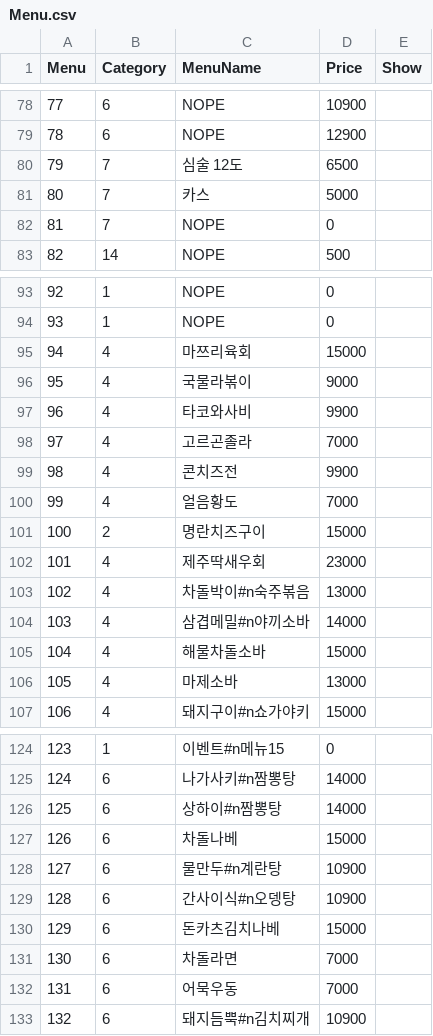
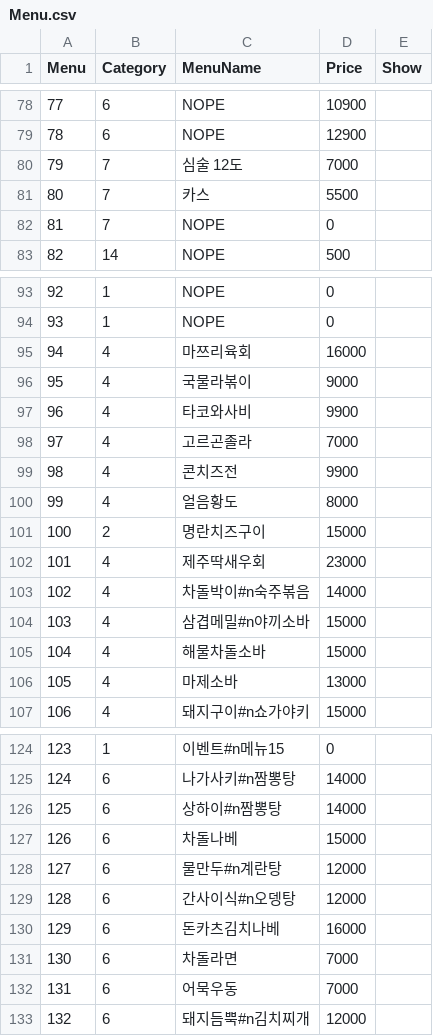
Before and after one commit to cilruat/Tokyolong, a CSV file: SP_Client_Android/Assets/StreamingAssets/Menu.csv, drawn as a sheet; only a part is shown, gaps mark what is left out; the diff covers the shown part only.

```diff
--- a/SP_Client_Android/Assets/StreamingAssets/Menu.csv
+++ b/SP_Client_Android/Assets/StreamingAssets/Menu.csv
@@ -79,4 +79,4 @@
 78,6,NOPE,12900,
-79,7,심술 12도,6500,
-80,7,카스,5000,
+79,7,심술 12도,7000,
+80,7,카스,5500,
 81,7,NOPE,0,
@@ -94,3 +94,3 @@
 93,1,NOPE,0,
-94,4,마쯔리육회,15000,
+94,4,마쯔리육회,16000,
 95,4,국물라볶이,9000,
@@ -99,7 +99,7 @@
 98,4,콘치즈전,9900,
-99,4,얼음황도,7000,
+99,4,얼음황도,8000,
 100,2,명란치즈구이,15000,
 101,4,제주딱새우회,23000,
-102,4,차돌박이#n숙주볶음,13000,
-103,4,삼겹메밀#n야끼소바,14000,
+102,4,차돌박이#n숙주볶음,14000,
+103,4,삼겹메밀#n야끼소바,15000,
 104,4,해물차돌소바,15000,
@@ -127,7 +127,7 @@
 126,6,차돌나베,15000,
-127,6,물만두#n계란탕,10900,
-128,6,간사이식#n오뎅탕,10900,
-129,6,돈카츠김치나베,15000,
+127,6,물만두#n계란탕,12000,
+128,6,간사이식#n오뎅탕,12000,
+129,6,돈카츠김치나베,16000,
 130,6,차돌라면,7000,
 131,6,어묵우동,7000,
-132,6,돼지듬뿍#n김치찌개,10900,
+132,6,돼지듬뿍#n김치찌개,12000,
```
Also changed, not shown: 22 edited cells elsewhere in this file, SP_Client_Android/Info/Menu.csv, SP_Server/SP_Server/bin/Release/Data/Menu.csv, 21 other files.
